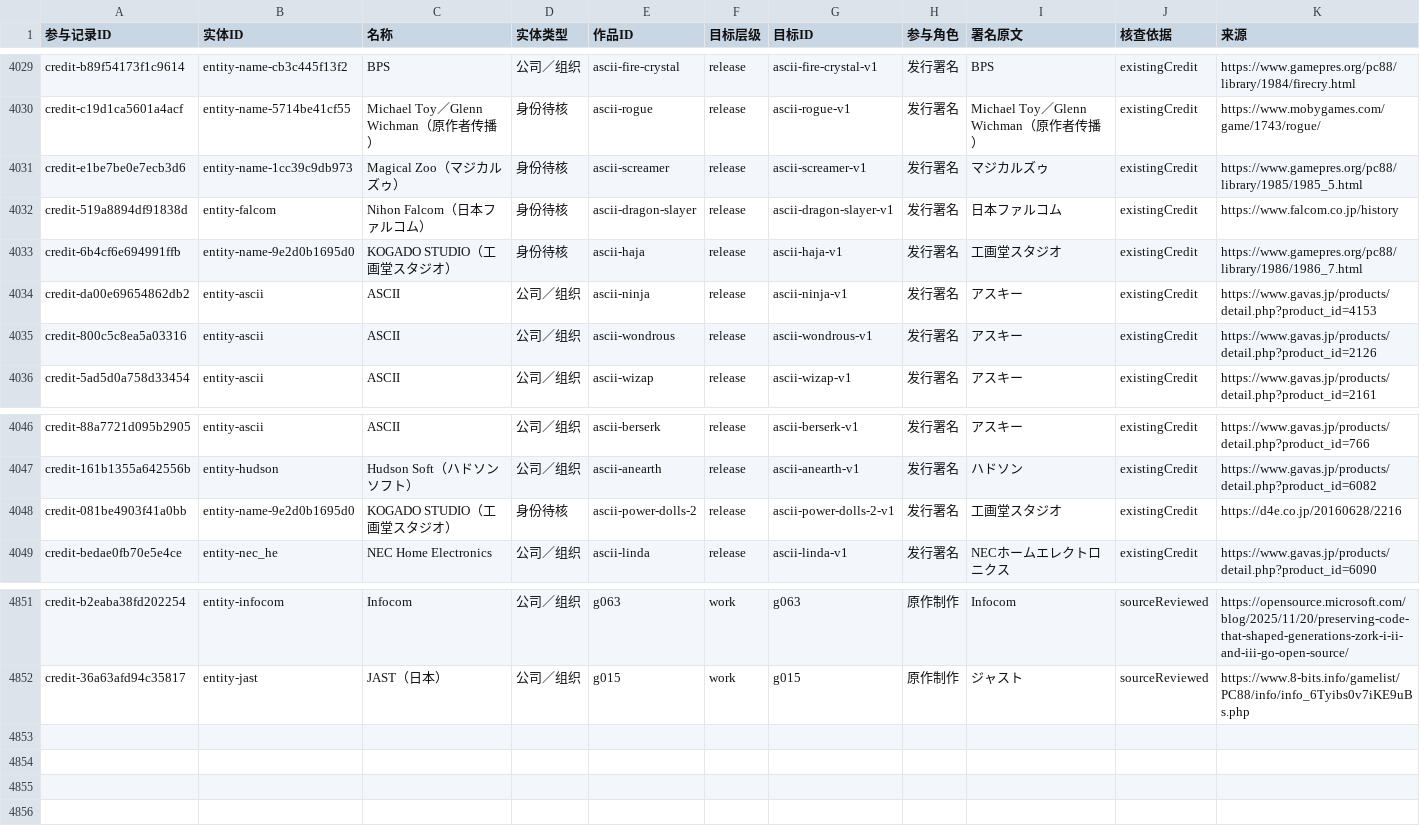
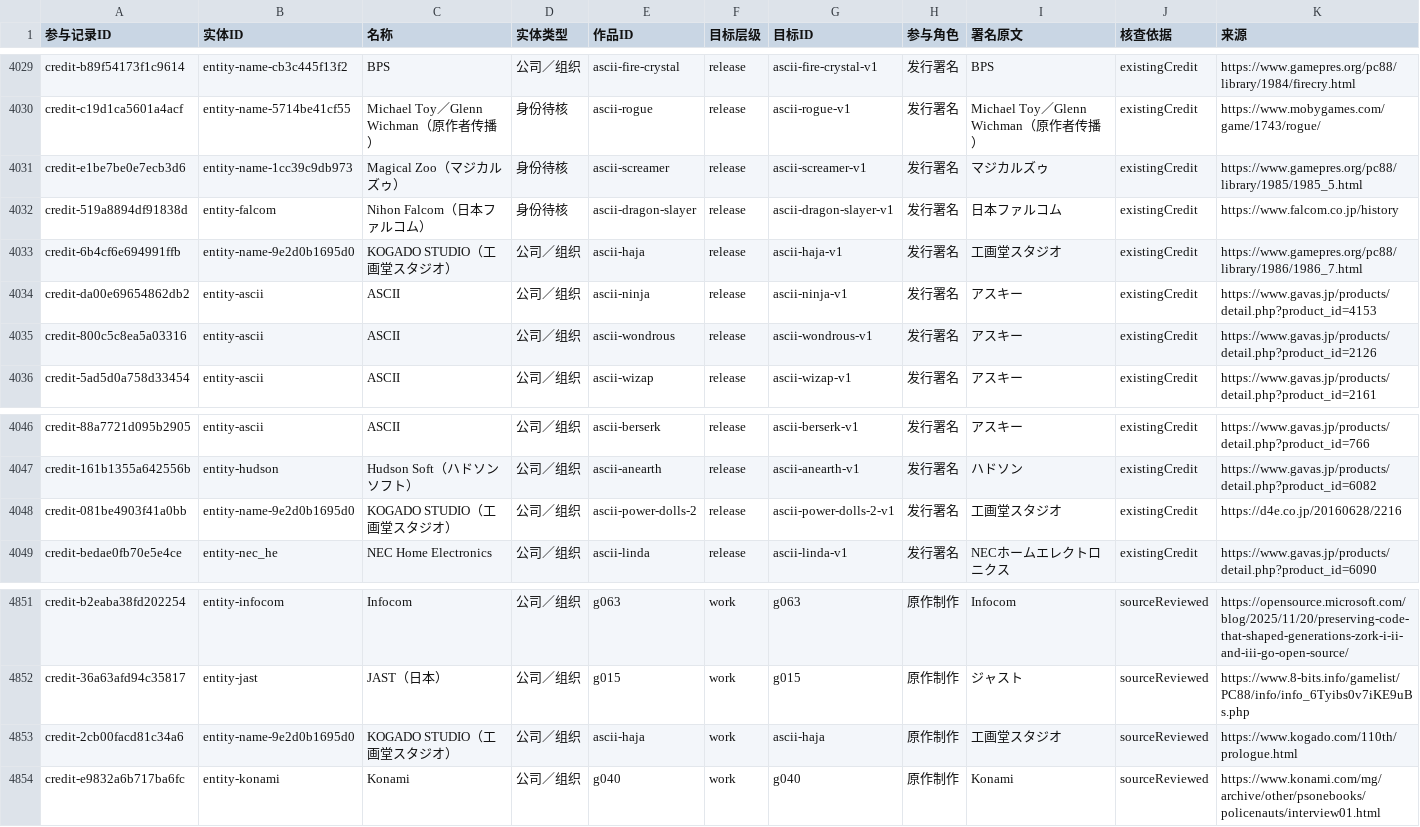
Before and after one commit to wt1234-donkey/visual-novel, a CSV file: data/entity-credits.csv, drawn as a sheet; only a part is shown, gaps mark what is left out.

Commit message:
Complete K group with two scoped original production credits

```diff
--- a/data/entity-credits.csv
+++ b/data/entity-credits.csv
@@ -4032,3 +4032,3 @@ credit-e1be7be0e7ecb3d6,entity-name-1cc39c9db973,Magical Zoo（マジカルズ
 credit-519a8894df91838d,entity-falcom,Nihon Falcom（日本ファルコム）,身份待核,ascii-dragon-slayer,release,ascii-dragon-slayer-v1,发行署名,日本ファルコム,existingCredit,https://www.falcom.co.jp/history
-credit-6b4cf6e694991ffb,entity-name-9e2d0b1695d0,KOGADO STUDIO（工画堂スタジオ）,身份待核,ascii-haja,release,ascii-haja-v1,发行署名,工画堂スタジオ,existingCredit,https://www.gamepres.org/pc88/library/1986/1986_7.html
+credit-6b4cf6e694991ffb,entity-name-9e2d0b1695d0,KOGADO STUDIO（工画堂スタジオ）,公司／组织,ascii-haja,release,ascii-haja-v1,发行署名,工画堂スタジオ,existingCredit,https://www.gamepres.org/pc88/library/1986/1986_7.html
 credit-da00e69654862db2,entity-ascii,ASCII,公司／组织,ascii-ninja,release,ascii-ninja-v1,发行署名,アスキー,existingCredit,https://www.gavas.jp/products/detail.php?product_id=4153
@@ -4047,3 +4047,3 @@ credit-88a7721d095b2905,entity-ascii,ASCII,公司／组织,ascii-berserk,release
 credit-161b1355a642556b,entity-hudson,Hudson Soft（ハドソンソフト）,公司／组织,ascii-anearth,release,ascii-anearth-v1,发行署名,ハドソン,existingCredit,https://www.gavas.jp/products/detail.php?product_id=6082
-credit-081be4903f41a0bb,entity-name-9e2d0b1695d0,KOGADO STUDIO（工画堂スタジオ）,身份待核,ascii-power-dolls-2,release,ascii-power-dolls-2-v1,发行署名,工画堂スタジオ,existingCredit,https://d4e.co.jp/20160628/2216
+credit-081be4903f41a0bb,entity-name-9e2d0b1695d0,KOGADO STUDIO（工画堂スタジオ）,公司／组织,ascii-power-dolls-2,release,ascii-power-dolls-2-v1,发行署名,工画堂スタジオ,existingCredit,https://d4e.co.jp/20160628/2216
 credit-bedae0fb70e5e4ce,entity-nec_he,NEC Home Electronics,公司／组织,ascii-linda,release,ascii-linda-v1,发行署名,NECホームエレクトロニクス,existingCredit,https://www.gavas.jp/products/detail.php?product_id=6090
@@ -4852 +4852,3 @@ credit-b2eaba38fd202254,entity-infocom,Infocom,公司／组织,g063,work,g063,
 credit-36a63afd94c35817,entity-jast,JAST（日本）,公司／组织,g015,work,g015,原作制作,ジャスト,sourceReviewed,https://www.8-bits.info/gamelist/PC88/info/info_6Tyibs0v7iKE9uBs.php
+credit-2cb00facd81c34a6,entity-name-9e2d0b1695d0,KOGADO STUDIO（工画堂スタジオ）,公司／组织,ascii-haja,work,ascii-haja,原作制作,工画堂スタジオ,sourceReviewed,https://www.kogado.com/110th/prologue.html
+credit-e9832a6b717ba6fc,entity-konami,Konami,公司／组织,g040,work,g040,原作制作,Konami,sourceReviewed,https://www.konami.com/mg/archive/other/psonebooks/policenauts/interview01.html
```
Also changed, not shown: 16 other files.
